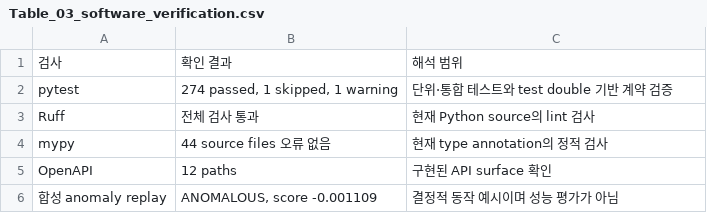
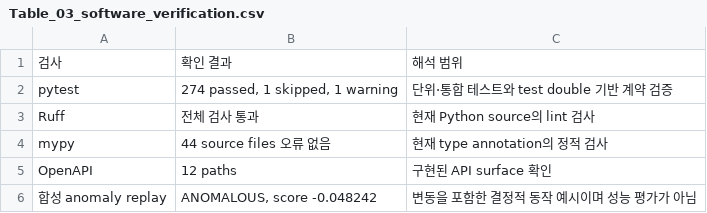
Before and after one commit to KW-Reminiscence/Reminiscence-BE, a CSV file: output/poster-handoff-final/tables/Table_03_software_verification.csv, drawn as a sheet.

Commit message:
fix(poster): 합성 anomaly fixture 변동성 보완
요일 변화와 완만한 감소를 포함한 21개 세션 fixture 추가

일정한 baseline이 시각 예시로 보이던 문제 해소

사용자·임상 자료 및 성능 평가가 아닌 합성 replay 범위 유지

```diff
--- a/output/poster-handoff-final/tables/Table_03_software_verification.csv
+++ b/output/poster-handoff-final/tables/Table_03_software_verification.csv
@@ -5,2 +5,2 @@ mypy,44 source files 오류 없음,현재 type annotation의 정적 검사
 OpenAPI,12 paths,구현된 API surface 확인
-합성 anomaly replay,"ANOMALOUS, score -0.001109",결정적 동작 예시이며 성능 평가가 아님
+합성 anomaly replay,"ANOMALOUS, score -0.048242",변동을 포함한 결정적 동작 예시이며 성능 평가가 아님
```
Also changed, not shown: 11 other files.
